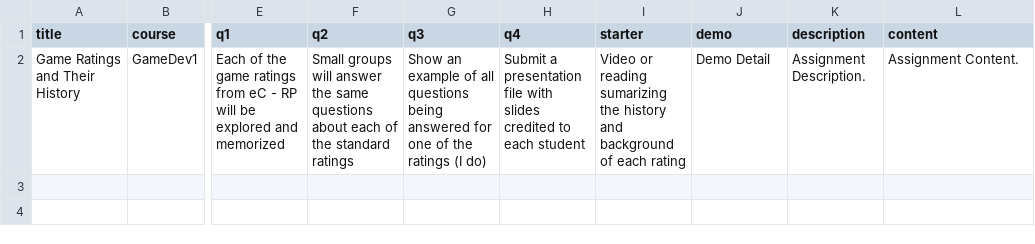
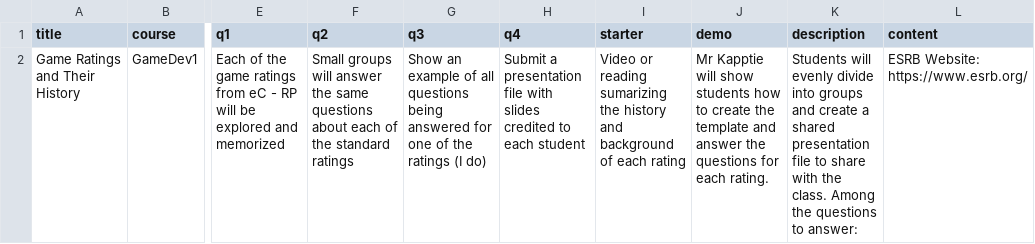
Before and after one commit to kappter/AssignmentTemplate, a CSV file: assignments.csv, drawn as a sheet; only a part is shown, gaps mark what is left out; the diff names each change by its address in the sheet, - before the commit and + after, or states it on an @@ line.

Commit message:
Update assignments.csv

```diff
--- a/assignments.csv
+++ b/assignments.csv
-J2 (demo): Demo Detail
+J2 (demo): Mr Kapptie will show students how to create the template and answer the questions for each rating.
-K2 (description): Assignment Description.
+K2 (description): Students will evenly divide into groups and create a shared presentation file to share with the class. Among the questions to answer:
-L2 (content): Assignment Content.
+L2 (content): ESRB Website: https://www.esrb.org/
```
